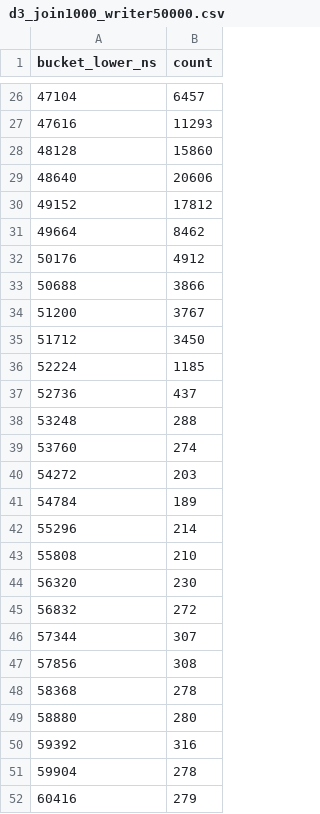
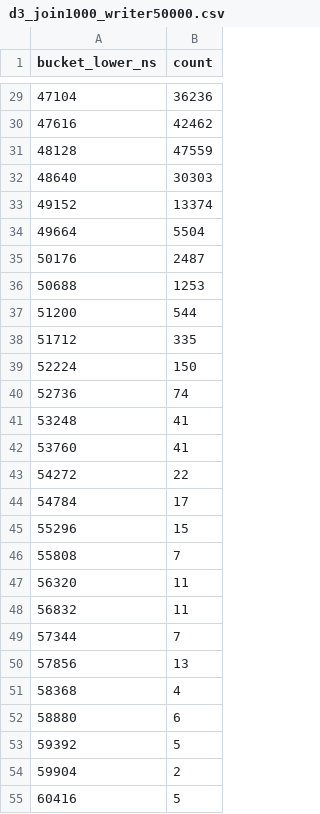
Before and after one commit to SumitKumar-17/IITKGP_Courses, a CSV file: assignment_2/partD/results/hist/d3_join1000_writer50000.csv, drawn as a sheet; only a part is shown, gaps mark what is left out; the diff covers the shown part only.

```diff
--- a/assignment_2/partD/results/hist/d3_join1000_writer50000.csv
+++ b/assignment_2/partD/results/hist/d3_join1000_writer50000.csv
@@ -26,27 +29,27 @@ bucket_lower_ns,count
-47104,6457
-47616,11293
-48128,15860
-48640,20606
-49152,17812
-49664,8462
-50176,4912
-50688,3866
-51200,3767
-51712,3450
-52224,1185
-52736,437
-53248,288
-53760,274
-54272,203
-54784,189
-55296,214
-55808,210
-56320,230
-56832,272
-57344,307
-57856,308
-58368,278
-58880,280
-59392,316
-59904,278
-60416,279
+47104,36236
+47616,42462
+48128,47559
+48640,30303
+49152,13374
+49664,5504
+50176,2487
+50688,1253
+51200,544
+51712,335
+52224,150
+52736,74
+53248,41
+53760,41
+54272,22
+54784,17
+55296,15
+55808,7
+56320,11
+56832,11
+57344,7
+57856,13
+58368,4
+58880,6
+59392,5
+59904,2
+60416,5
```
Also changed, not shown: 27 added rows, 16 removed rows and 44 edited cells elsewhere in this file, assignment_2/partD/results/hist/d1_global_r8.csv, assignment_2/partD/results/hist/d1_rcu_r8.csv, 35 other files.
